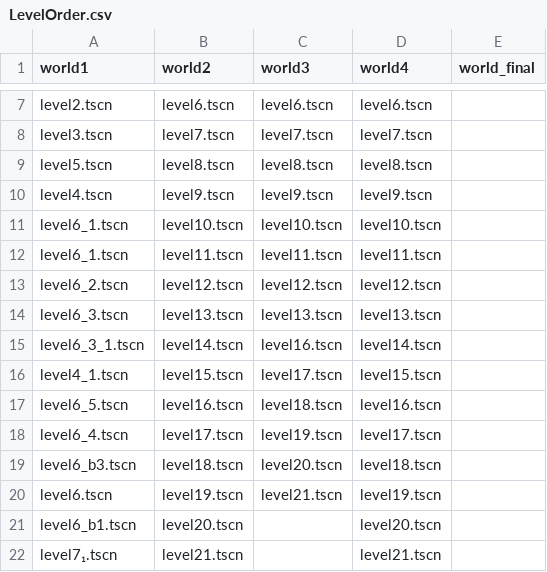
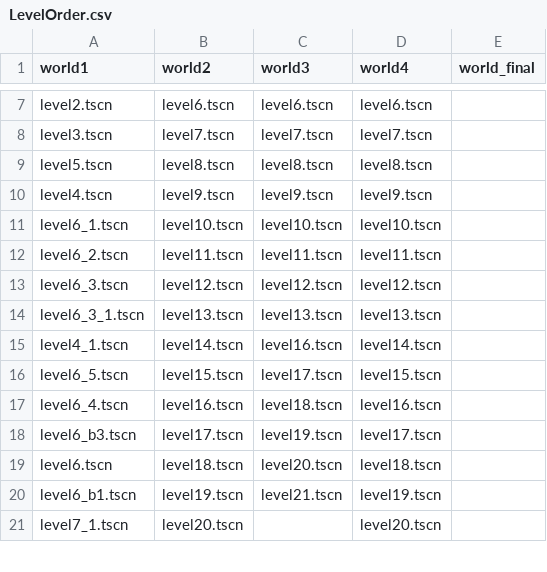
Before and after one commit to juanes10201/Speedtickers, a CSV file: assets/Nodes/Levels/LevelOrder.csv, drawn as a sheet; only a part is shown, gaps mark what is left out; the diff covers the shown part only.

Commit message:
level fixes and playtesting

```diff
--- a/assets/Nodes/Levels/LevelOrder.csv
+++ b/assets/Nodes/Levels/LevelOrder.csv
@@ -11,12 +11,11 @@ level4.tscn,level9.tscn,level9.tscn,level9.tscn,
 level6_1.tscn,level10.tscn,level10.tscn,level10.tscn,
-level6_1.tscn,level11.tscn,level11.tscn,level11.tscn,
-level6_2.tscn,level12.tscn,level12.tscn,level12.tscn,
-level6_3.tscn,level13.tscn,level13.tscn,level13.tscn,
-level6_3_1.tscn,level14.tscn,level16.tscn,level14.tscn,
-level4_1.tscn,level15.tscn,level17.tscn,level15.tscn,
-level6_5.tscn,level16.tscn,level18.tscn,level16.tscn,
-level6_4.tscn,level17.tscn,level19.tscn,level17.tscn,
-level6_b3.tscn,level18.tscn,level20.tscn,level18.tscn,
-level6.tscn,level19.tscn,level21.tscn,level19.tscn,
-level6_b1.tscn,level20.tscn,,level20.tscn,
-level7₁.tscn,level21.tscn,,level21.tscn,
+level6_2.tscn,level11.tscn,level11.tscn,level11.tscn,
+level6_3.tscn,level12.tscn,level12.tscn,level12.tscn,
+level6_3_1.tscn,level13.tscn,level13.tscn,level13.tscn,
+level4_1.tscn,level14.tscn,level16.tscn,level14.tscn,
+level6_5.tscn,level15.tscn,level17.tscn,level15.tscn,
+level6_4.tscn,level16.tscn,level18.tscn,level16.tscn,
+level6_b3.tscn,level17.tscn,level19.tscn,level17.tscn,
+level6.tscn,level18.tscn,level20.tscn,level18.tscn,
+level6_b1.tscn,level19.tscn,level21.tscn,level19.tscn,
+level7_1.tscn,level20.tscn,,level20.tscn,
```
Also changed, not shown: 12 edited cells elsewhere in this file, 29 other files.
